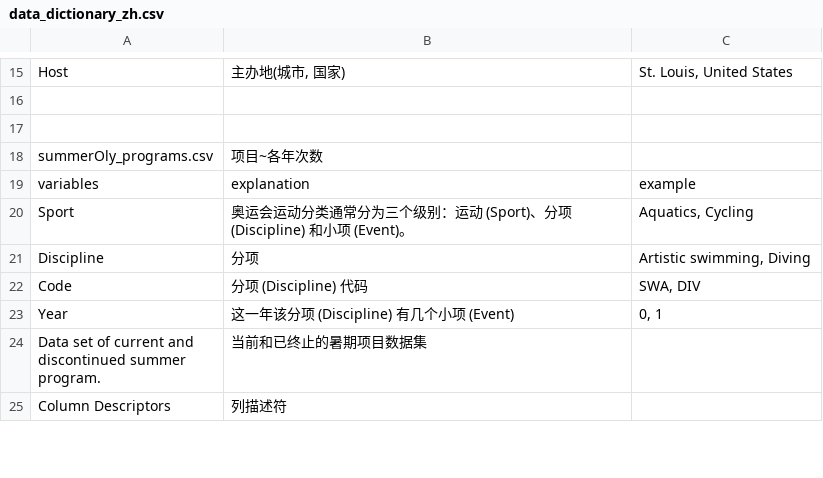
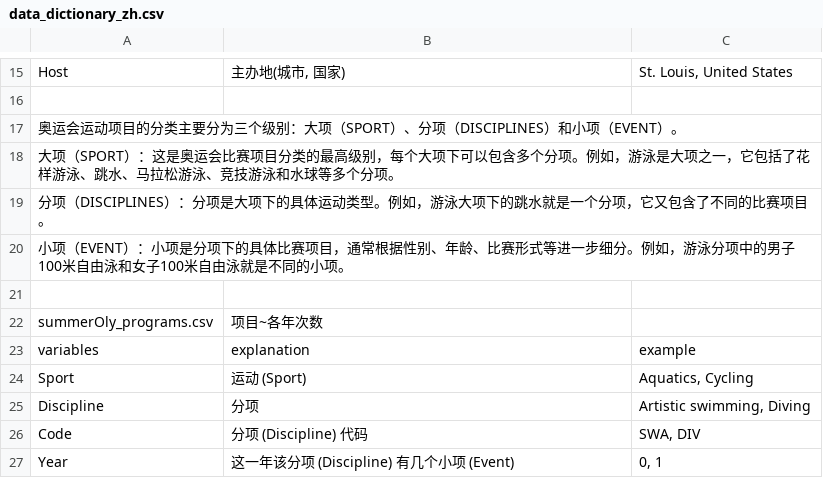
Before and after one commit to cmzbutqq/uljguyogouyu, a CSV file: 2025_Problem_C_Data/data_dictionary_zh.csv, drawn as a sheet; only a part is shown, gaps mark what is left out; the shorter side is filled out with more unchanged rows.

```diff
--- a/2025_Problem_C_Data/data_dictionary_zh.csv
+++ b/2025_Problem_C_Data/data_dictionary_zh.csv
@@ -16,2 +16,6 @@ Host,"主办地(城市, 国家)","St. Louis, United States"
 ,,
+奥运会运动项目的分类主要分为三个级别：大项（SPORT）、分项（DISCIPLINES）和小项（EVENT）。,,
+大项（SPORT）：这是奥运会比赛项目分类的最高级别，每个大项下可以包含多个分项。例如，游泳是大项之一，它包括了花样游泳、跳水、马拉松游泳、竞技游泳和水球等多个分项。,,
+分项（DISCIPLINES）：分项是大项下的具体运动类型。例如，游泳大项下的跳水就是一个分项，它又包含了不同的比赛项目。,,
+小项（EVENT）：小项是分项下的具体比赛项目，通常根据性别、年龄、比赛形式等进一步细分。例如，游泳分项中的男子100米自由泳和女子100米自由泳就是不同的小项。,,
 ,,
@@ -19,3 +23,3 @@ summerOly_programs.csv,项目~各年次数,
 variables,explanation,example
-Sport,奥运会运动分类通常分为三个级别：运动 (Sport)、分项 (Discipline) 和小项 (Event)。,"Aquatics, Cycling"
+Sport,运动 (Sport),"Aquatics, Cycling"
 Discipline,分项,"Artistic swimming, Diving"
```
Also changed, not shown: 1 other file.
